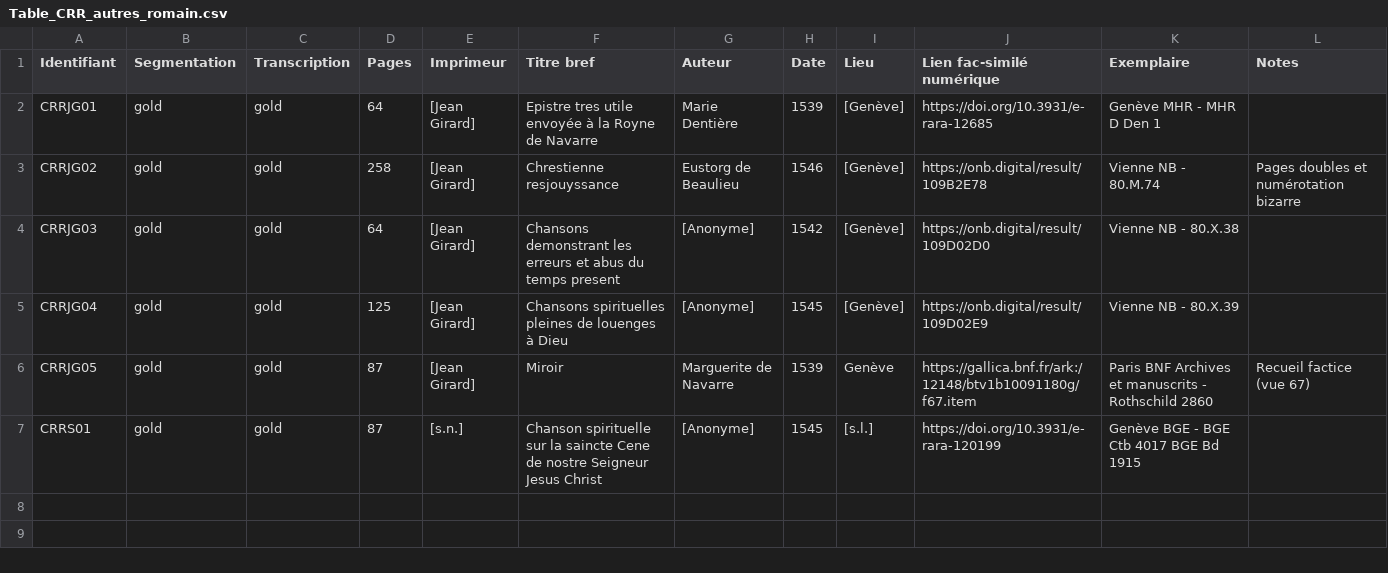
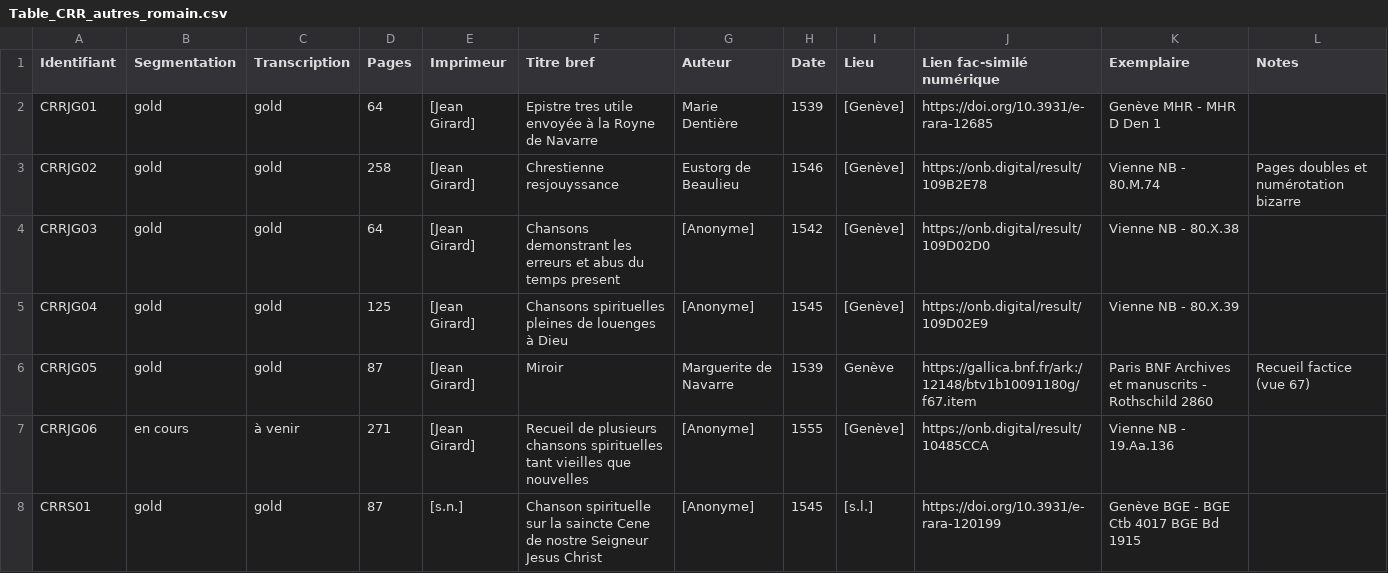
Before and after one commit to SETAFDH/SETAF-autres-romain, a CSV file: Table_CRR_autres_romain.csv, drawn as a sheet.

Commit message:
Update table TEI

```diff
--- a/Table_CRR_autres_romain.csv
+++ b/Table_CRR_autres_romain.csv
@@ -6,2 +6,3 @@ CRRJG04,gold,gold,125,[Jean Girard],Chansons spirituelles pleines de louenges à
 CRRJG05,gold,gold,87,[Jean Girard],Miroir,Marguerite de Navarre,1539,Genève,https://gallica.bnf.fr/ark:/12148/btv1b10091180g/f67.item, Paris BNF Archives et manuscrits - Rothschild 2860,Recueil factice (vue 67)
+CRRJG06,en cours,à venir,271,[Jean Girard],Recueil de plusieurs chansons spirituelles tant vieilles que nouvelles,[Anonyme],1555,[Genève],https://onb.digital/result/10485CCA,Vienne NB - 19.Aa.136
 CRRS01,gold,gold,87,[s.n.],Chanson spirituelle sur la saincte Cene de nostre Seigneur Jesus Christ,[Anonyme],1545,[s.l.],https://doi.org/10.3931/e-rara-120199,Genève BGE - BGE Ctb 4017 BGE Bd 1915,
```
